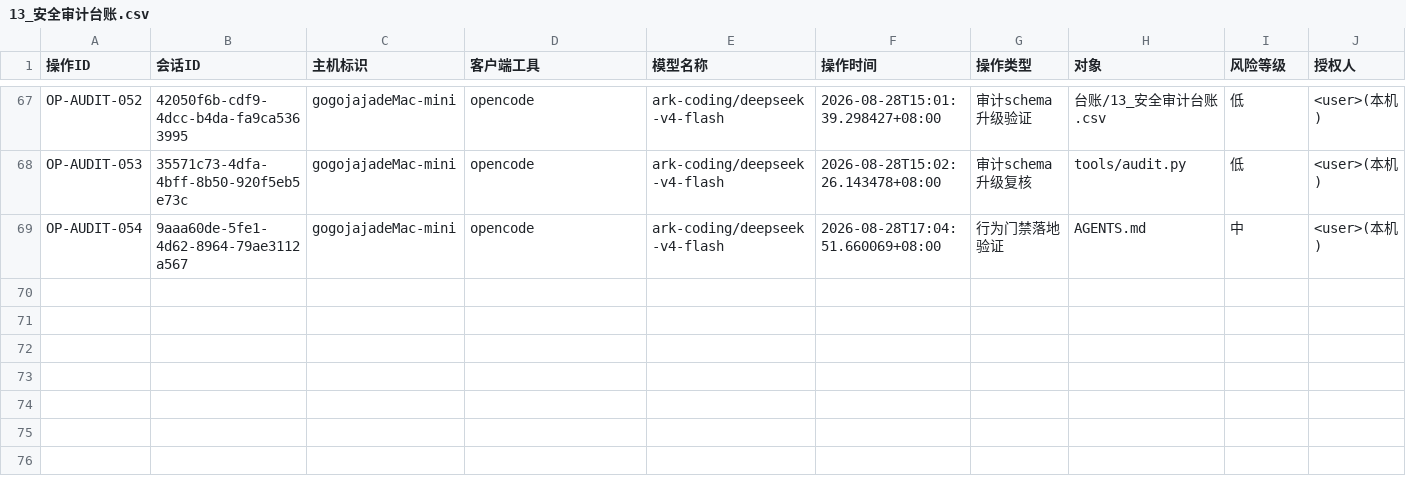
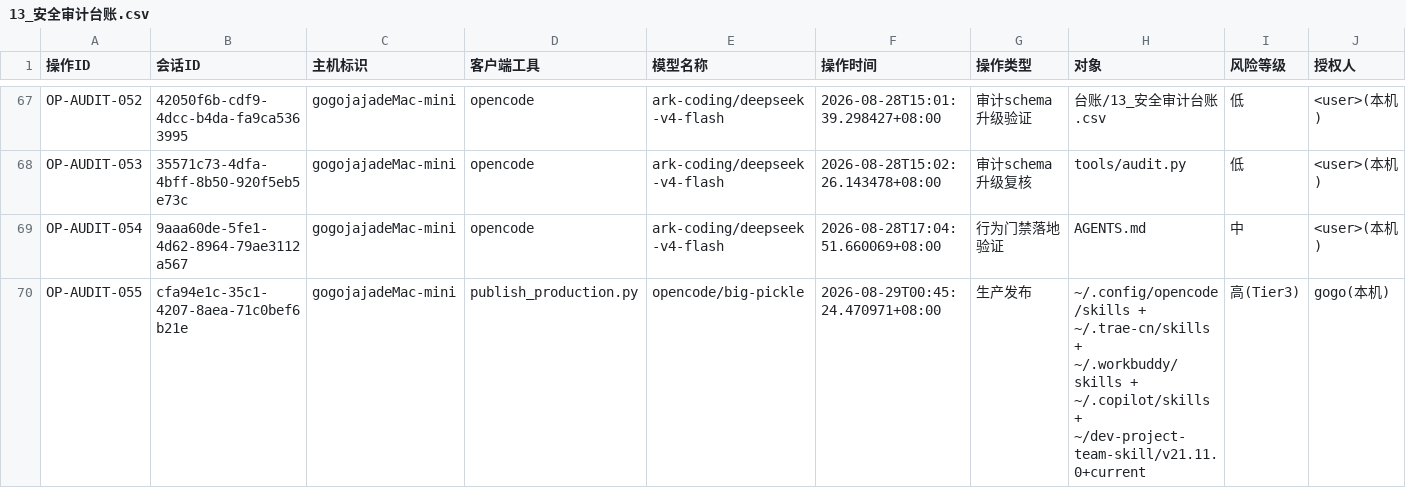
Before and after one commit to gogojaja/DevProjectTeamSkill, a CSV file: 台账/13_安全审计台账.csv, drawn as a sheet; only a part is shown, gaps mark what is left out; rows hold the shown columns only; the diff names each change by its address in the sheet, - before the commit and + after, or states it on an @@ line.

Commit message:
生产发布 v21.11.0：本地终端 publish_production 发布至4工具全局库(opencode/trae-cn/workbuddy/copilot) + MCP版本清单更新 + 审计/授权留痕
- 版本目录 ~/dev-project-team-skill/v21.11.0 (SHA256=fef4d533a4e7da8c) + current 软链
- opencode 全局库整库重建，trae-cn/workbuddy/copilot 精确同步
- MCP manifest.json/VERSION 更新至 v21.11.0
- 备份 .backup/global_skills_before_v21110_20260829_004443/
- 审计 OP-AUDIT-055 + 授权 AUTH-PROD-2026-08-29-v21110 留痕

```diff
--- a/台账/13_安全审计台账.csv
+++ b/台账/13_安全审计台账.csv
+row 70: OP-AUDIT-055 | cfa94e1c-35c1-4207-8aea-71c0bef6b21e | gogojajadeMac-mini | publish_production.py | opencode/big-pickle | 2026-08-29T00:45:24.470971+08:00 | 生产发布 | ~/.config/opencode/skills + ~/.trae-cn/skills + ~/.workbuddy/skills + ~/.copilot/skills + ~/dev-project-team-skill/v21.11.0+current | 高(Tier3) | gogo(本机)
```
Also changed, not shown: 台账/14_授权登记.csv, 2 other files.
